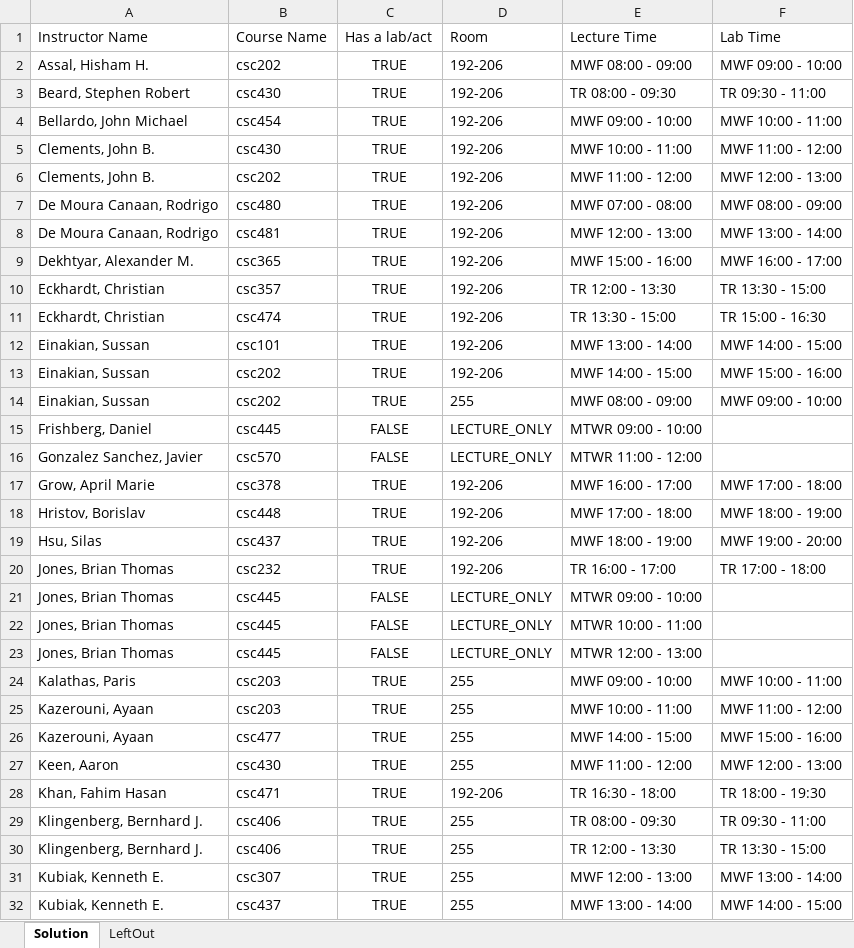
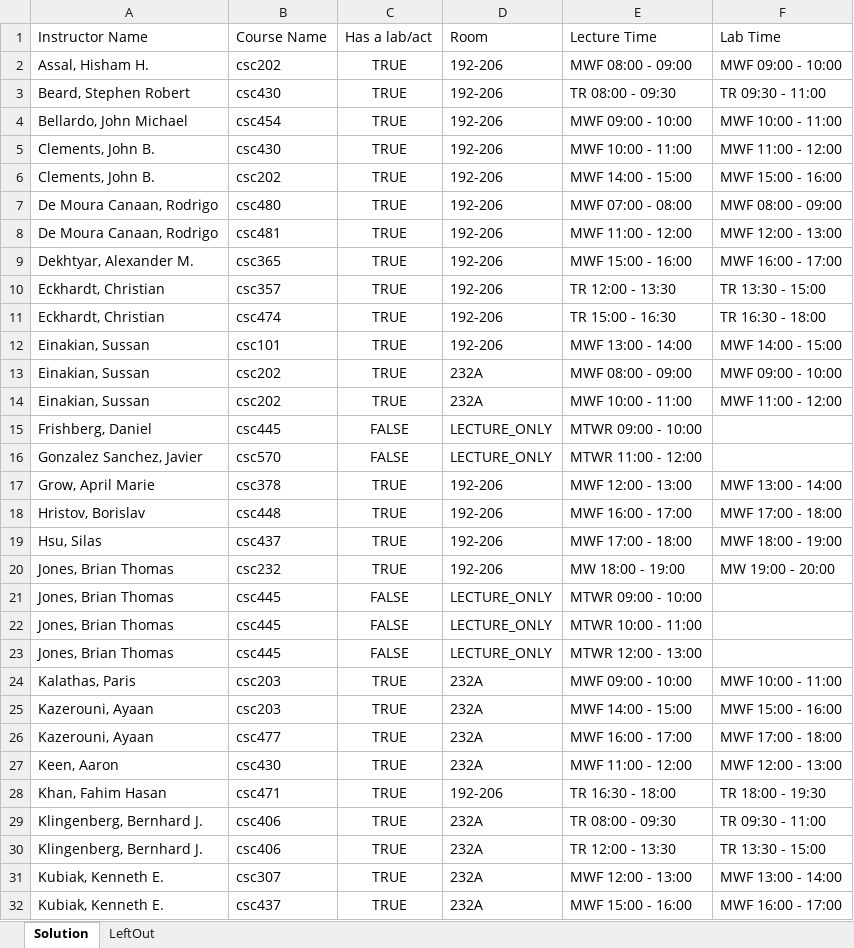
Before and after one commit to RandomCyberCoder/Department-Scheduling-Engine, an Excel workbook: java/hello-world/src/main/java/org/acme/schooltimetabling/output/temp.xlsx, sheet Solution, drawn as a sheet; only a part is shown; values as stored, in another font and other column widths than the file's, no borders; the diff covers the shown part only; the diff names each change by its address in the sheet, - before the commit and + after, or states it on an @@ line.

Commit message:
feat: fixed constraint lessonConflict (no instructor teaches to lessons at the same time)

```diff
--- a/java/hello-world/src/main/java/org/acme/schooltimetabling/output/temp.xlsx (sheet Solution)
+++ b/java/hello-world/src/main/java/org/acme/schooltimetabling/output/temp.xlsx (sheet Solution)
-E6 (Lecture Time): MWF 11:00 - 12:00
+E6 (Lecture Time): MWF 14:00 - 15:00
-F6 (Lab Time): MWF 12:00 - 13:00
+F6 (Lab Time): MWF 15:00 - 16:00
-E8 (Lecture Time): MWF 12:00 - 13:00
+E8 (Lecture Time): MWF 11:00 - 12:00
-F8 (Lab Time): MWF 13:00 - 14:00
+F8 (Lab Time): MWF 12:00 - 13:00
-E11 (Lecture Time): TR 13:30 - 15:00
+E11 (Lecture Time): TR 15:00 - 16:30
-F11 (Lab Time): TR 15:00 - 16:30
+F11 (Lab Time): TR 16:30 - 18:00
-D13 (Room): 192-206
+D13 (Room): 232A
-E13 (Lecture Time): MWF 14:00 - 15:00
+E13 (Lecture Time): MWF 08:00 - 09:00
-F13 (Lab Time): MWF 15:00 - 16:00
+F13 (Lab Time): MWF 09:00 - 10:00
-D14 (Room): 255
+D14 (Room): 232A
-E14 (Lecture Time): MWF 08:00 - 09:00
+E14 (Lecture Time): MWF 10:00 - 11:00
-F14 (Lab Time): MWF 09:00 - 10:00
+F14 (Lab Time): MWF 11:00 - 12:00
-E17 (Lecture Time): MWF 16:00 - 17:00
+E17 (Lecture Time): MWF 12:00 - 13:00
-F17 (Lab Time): MWF 17:00 - 18:00
+F17 (Lab Time): MWF 13:00 - 14:00
-E18 (Lecture Time): MWF 17:00 - 18:00
+E18 (Lecture Time): MWF 16:00 - 17:00
-F18 (Lab Time): MWF 18:00 - 19:00
+F18 (Lab Time): MWF 17:00 - 18:00
-E19 (Lecture Time): MWF 18:00 - 19:00
+E19 (Lecture Time): MWF 17:00 - 18:00
-F19 (Lab Time): MWF 19:00 - 20:00
+F19 (Lab Time): MWF 18:00 - 19:00
-E20 (Lecture Time): TR 16:00 - 17:00
+E20 (Lecture Time): MW 18:00 - 19:00
-F20 (Lab Time): TR 17:00 - 18:00
+F20 (Lab Time): MW 19:00 - 20:00
-D24:D27 (Room): 255
+D24:D27 (Room): 232A
-E25 (Lecture Time): MWF 10:00 - 11:00
+E25 (Lecture Time): MWF 14:00 - 15:00
-F25 (Lab Time): MWF 11:00 - 12:00
+F25 (Lab Time): MWF 15:00 - 16:00
-E26 (Lecture Time): MWF 14:00 - 15:00
+E26 (Lecture Time): MWF 16:00 - 17:00
-F26 (Lab Time): MWF 15:00 - 16:00
+F26 (Lab Time): MWF 17:00 - 18:00
-D29:D32 (Room): 255
+D29:D32 (Room): 232A
-E32 (Lecture Time): MWF 13:00 - 14:00
+E32 (Lecture Time): MWF 15:00 - 16:00
-F32 (Lab Time): MWF 14:00 - 15:00
+F32 (Lab Time): MWF 16:00 - 17:00
```
Also changed, not shown: 60 edited cells elsewhere in this sheet, 1 other file.
